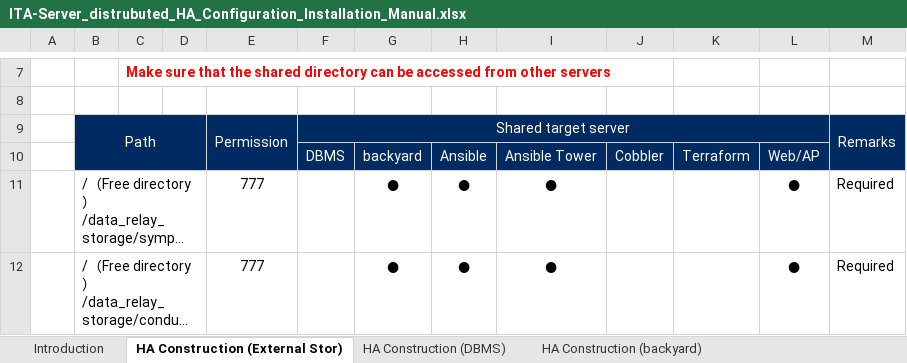
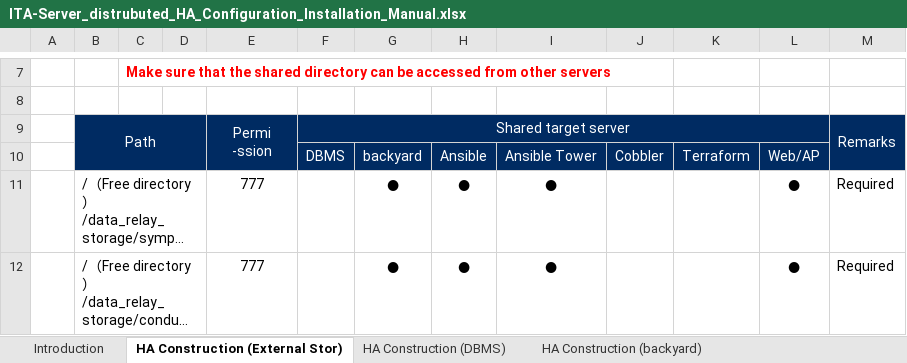
Before and after one commit to exastro-suite/it-automation-docs, an Excel workbook: asset/Learn/ITA-Server_distrubuted_HA_Configuration_Installation_Manual.xlsx, sheet HA Construction (External Stor), drawn as a sheet; only a part is shown, gaps mark what is left out; long unchanged cells end in …; values as stored, in another font and other column widths than the file's, no borders; ↵ is a line break in a cell; the diff names each change by its address in the sheet, - before the commit and + after, or states it on an @@ line.

```diff
--- a/asset/Learn/ITA-Server_distrubuted_HA_Configuration_Installation_Manual.xlsx (sheet HA Construction (External Stor))
+++ b/asset/Learn/ITA-Server_distrubuted_HA_Configuration_Installation_Manual.xlsx (sheet HA Construction (External Stor))
-E9: Permission
+E9: Permi ↵ -ssion
```
Also changed, not shown: sheet HA Construction (DBMS), sheet HA Construction (Cobbler), sheet HA Construction (Ansible), sheet HA Construction (backyard), sheet HA Construction (Web・AP), charts or pictures, 10 other files.
